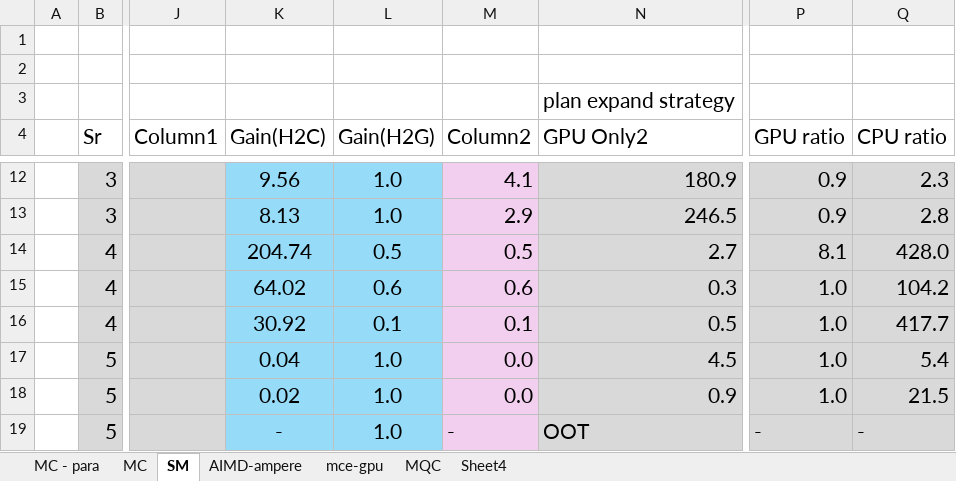
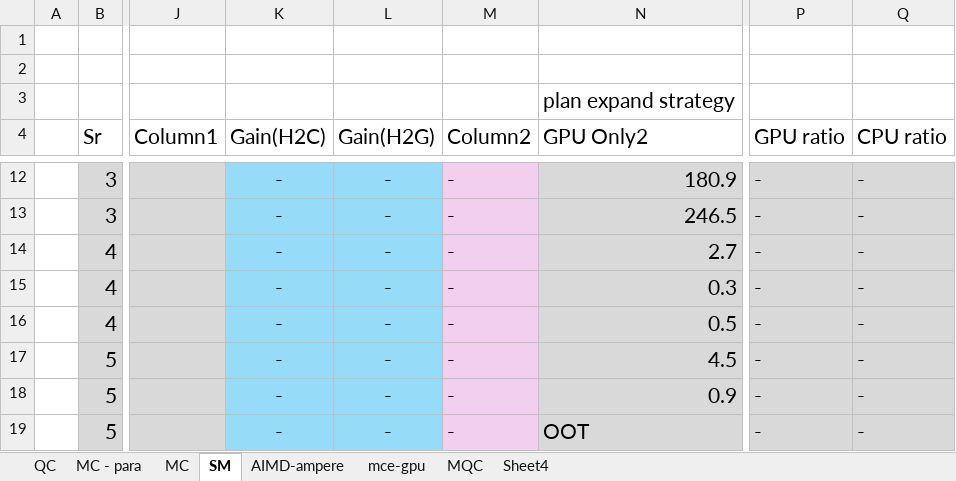
Before and after one commit to akhlaqueak/G-ThinkerCG, an Excel workbook: results_BK_SM.xlsx, sheet SM, drawn as a sheet; only a part is shown, gaps mark what is left out; values as stored, in another font and other column widths than the file's, no borders; the diff covers the shown part only; the diff names each change by its address in the sheet, - before the commit and + after, or states it on an @@ line.

```diff
--- a/results_BK_SM.xlsx (sheet SM)
+++ b/results_BK_SM.xlsx (sheet SM)
+sheet tab: QC
-K12 (Gain(H2C)): 9.56
+K12 (Gain(H2C)): -
-L12:L13 (Gain(H2G)): 1.0
+L12:L13 (Gain(H2G)): -
-M12 (Column2): 4.1
+M12 (Column2): -
-P12:P13 (GPU ratio): 0.9
+P12:P13 (GPU ratio): -
-Q12 (CPU ratio): 2.3
+Q12 (CPU ratio): -
-K13 (Gain(H2C)): 8.13
+K13 (Gain(H2C)): -
-M13 (Column2): 2.9
+M13 (Column2): -
-Q13 (CPU ratio): 2.8
+Q13 (CPU ratio): -
-K14 (Gain(H2C)): 204.74
+K14 (Gain(H2C)): -
-L14 (Gain(H2G)): 0.5
+L14 (Gain(H2G)): -
-M14 (Column2): 0.5
+M14 (Column2): -
-P14 (GPU ratio): 8.1
+P14 (GPU ratio): -
-Q14 (CPU ratio): 428.0
+Q14 (CPU ratio): -
-K15 (Gain(H2C)): 64.02
+K15 (Gain(H2C)): -
-L15 (Gain(H2G)): 0.6
+L15 (Gain(H2G)): -
-M15 (Column2): 0.6
+M15 (Column2): -
-P15:P18 (GPU ratio): 1.0
+P15:P18 (GPU ratio): -
-Q15 (CPU ratio): 104.2
+Q15 (CPU ratio): -
-K16 (Gain(H2C)): 30.92
+K16 (Gain(H2C)): -
-L16 (Gain(H2G)): 0.1
+L16 (Gain(H2G)): -
-M16 (Column2): 0.1
+M16 (Column2): -
-Q16 (CPU ratio): 417.7
+Q16 (CPU ratio): -
-K17 (Gain(H2C)): 0.04
+K17 (Gain(H2C)): -
-L17:L19 (Gain(H2G)): 1.0
+L17:L19 (Gain(H2G)): -
-M17:M18 (Column2): 0.0
+M17:M18 (Column2): -
-Q17 (CPU ratio): 5.4
+Q17 (CPU ratio): -
-K18 (Gain(H2C)): 0.02
+K18 (Gain(H2C)): -
-Q18 (CPU ratio): 21.5
+Q18 (CPU ratio): -
```
Also changed, not shown: 262 added rows and 51 edited cells elsewhere in this sheet, sheet MQC, 10 other files.
